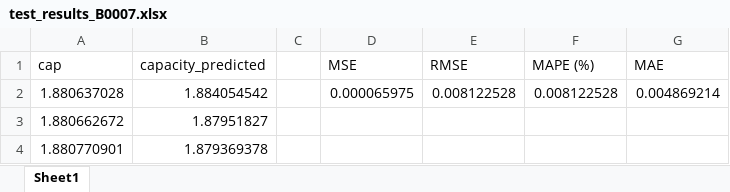
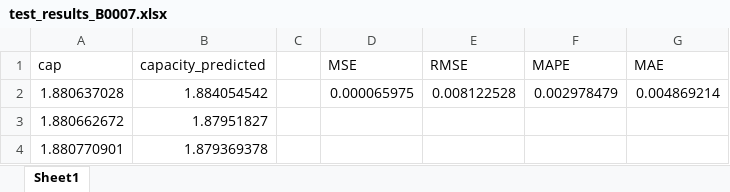
Before and after one commit to Leox46/battery_LSTM_explainability, an Excel workbook: B0007/models/lstm/test_results_B0007.xlsx, sheet Sheet1, drawn as a sheet; only a part is shown; values as stored, in another font and other column widths than the file's, no borders; the diff names each change by its address in the sheet, - before the commit and + after, or states it on an @@ line.

```diff
--- a/B0007/models/lstm/test_results_B0007.xlsx (sheet Sheet1)
+++ b/B0007/models/lstm/test_results_B0007.xlsx (sheet Sheet1)
-F1: MAPE (%)
+F1: MAPE
-F2 (MAPE): 0.008122528
+F2 (MAPE): 0.002978479
```
Also changed, not shown: B0005/models/lstm/test_results_B0005.xlsx, B0006/models/lstm/test_results_B0006.xlsx, 2 other files.
